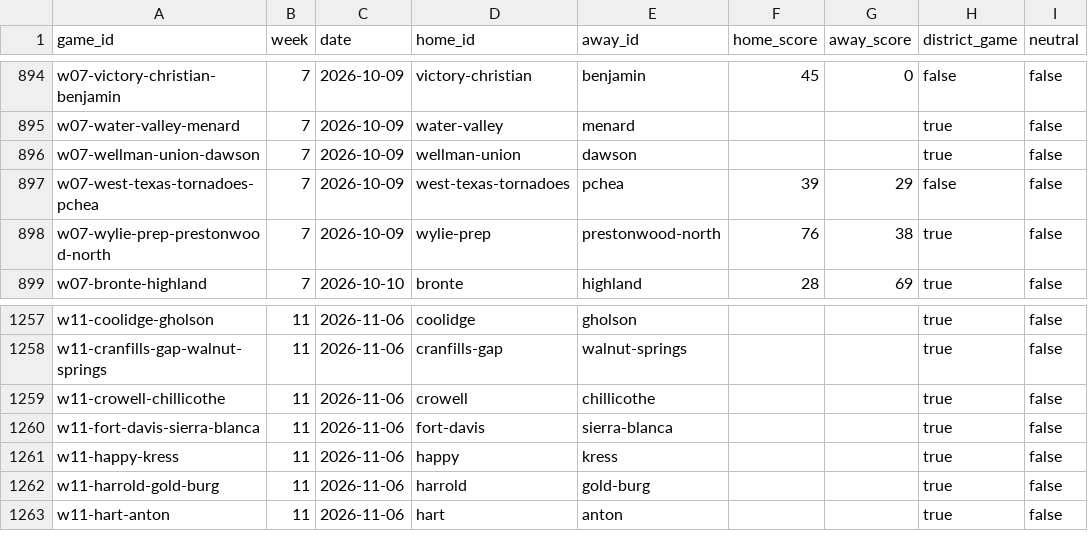
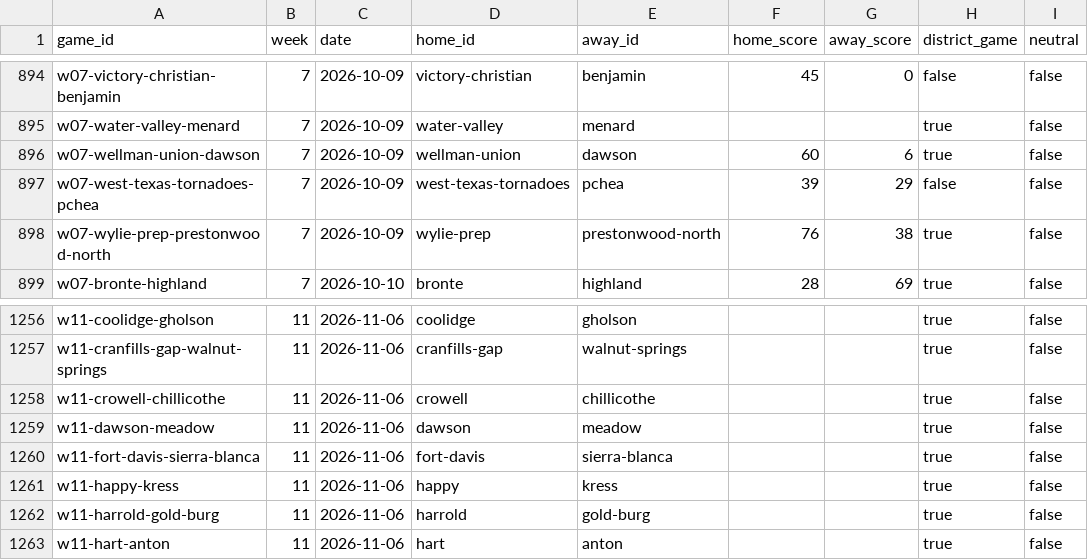
Before and after one commit to rcullens/ranking-tool, a CSV file: sixman_rankings/data/games.csv, drawn as a sheet; only a part is shown, gaps mark what is left out; the diff covers the shown part only.

```diff
--- a/sixman_rankings/data/games.csv
+++ b/sixman_rankings/data/games.csv
@@ -895,3 +895,3 @@ w07-victory-christian-benjamin,7,2026-10-09,victory-christian,benjamin,45,0,fals
 w07-water-valley-menard,7,2026-10-09,water-valley,menard,,,true,false
-w07-wellman-union-dawson,7,2026-10-09,wellman-union,dawson,,,true,false
+w07-wellman-union-dawson,7,2026-10-09,wellman-union,dawson,60,6,true,false
 w07-west-texas-tornadoes-pchea,7,2026-10-09,west-texas-tornadoes,pchea,39,29,false,false
@@ -1259,2 +1258,3 @@ w11-cranfills-gap-walnut-springs,11,2026-11-06,cranfills-gap,walnut-springs,,,tr
 w11-crowell-chillicothe,11,2026-11-06,crowell,chillicothe,,,true,false
+w11-dawson-meadow,11,2026-11-06,dawson,meadow,,,true,false
 w11-fort-davis-sierra-blanca,11,2026-11-06,fort-davis,sierra-blanca,,,true,false
```
Also changed, not shown: 3 added rows and 4 removed rows elsewhere in this file, 19 other files.
